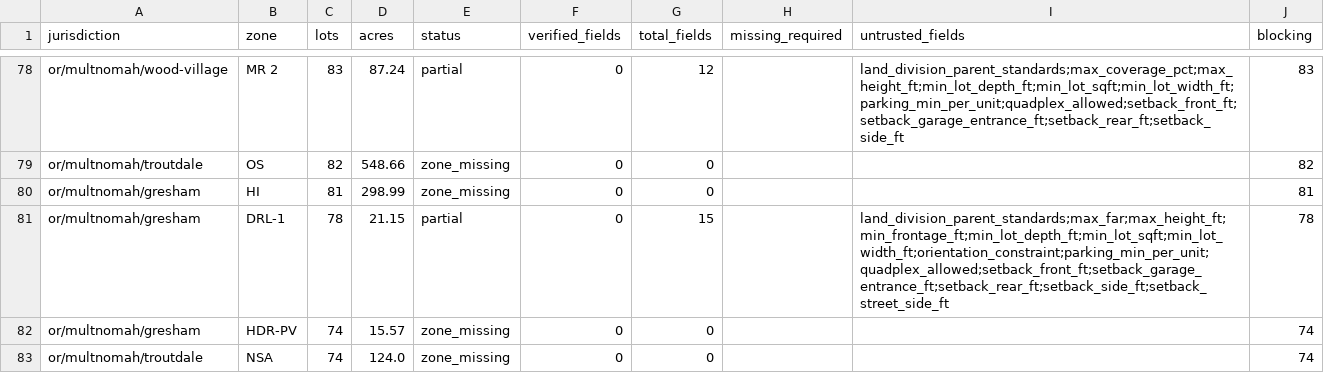
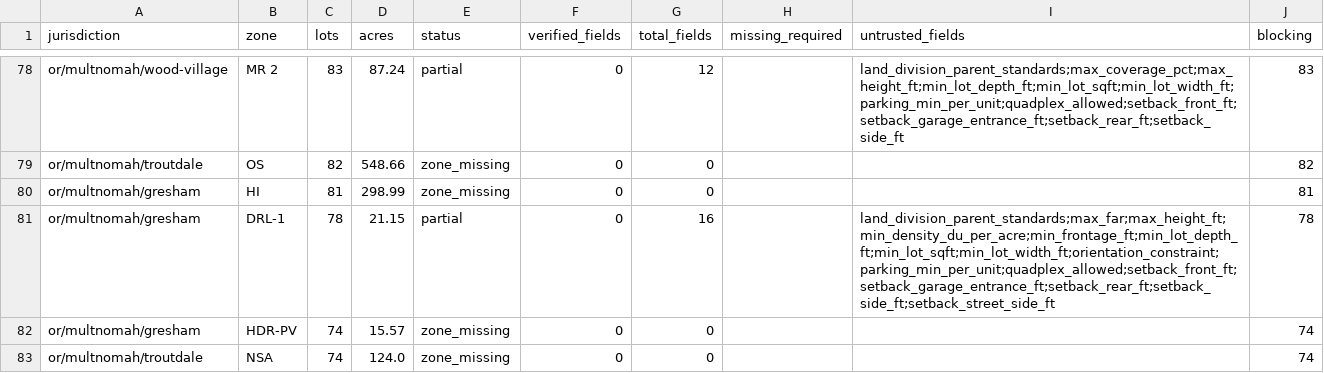
Before and after one commit to hahmlet/vicinitideals, a CSV file: data/flats/coverage.csv, drawn as a sheet; only a part is shown, gaps mark what is left out; the diff covers the shown part only.

```diff
--- a/data/flats/coverage.csv
+++ b/data/flats/coverage.csv
@@ -80,3 +80,3 @@ or/multnomah/troutdale,OS,82,548.66,zone_missing,0,0,,,82
 or/multnomah/gresham,HI,81,298.99,zone_missing,0,0,,,81
-or/multnomah/gresham,DRL-1,78,21.15,partial,0,15,,land_division_parent_standards;max_far;max_height_ft;min_frontage_ft;min_lot_depth_ft;min_lot_sqft;min_lot_width_ft;orientation_constraint;parking_min_per_unit;quadplex_allowed;setback_front_ft;setback_garage_entrance_ft;setback_rear_ft;setback_side_ft;setback_street_side_ft,78
+or/multnomah/gresham,DRL-1,78,21.15,partial,0,16,,land_division_parent_standards;max_far;max_height_ft;min_density_du_per_acre;min_frontage_ft;min_lot_depth_ft;min_lot_sqft;min_lot_width_ft;orientation_constraint;parking_min_per_unit;quadplex_allowed;setback_front_ft;setback_garage_entrance_ft;setback_rear_ft;setback_side_ft;setback_street_side_ft,78
 or/multnomah/gresham,HDR-PV,74,15.57,zone_missing,0,0,,,74
```
Also changed, not shown: 17 edited cells elsewhere in this file, 7 other files.
